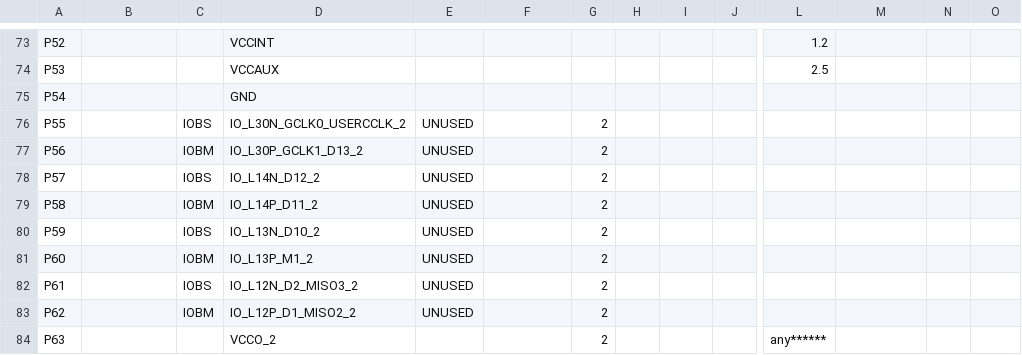
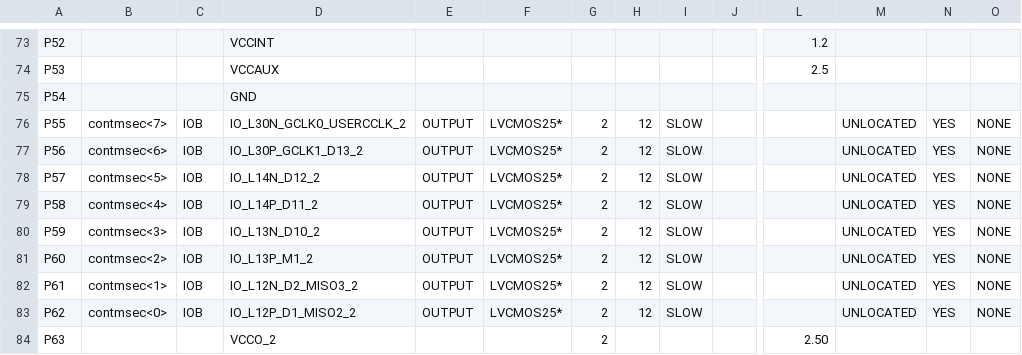
Before and after one commit to Lexuil/pwm, a CSV file: build/project_r_pad.csv, drawn as a sheet; only a part is shown, gaps mark what is left out; the diff covers the shown part only; the diff names each change by its address in the sheet, - before the commit and + after, or states it on an @@ line.

```diff
--- a/build/project_r_pad.csv
+++ b/build/project_r_pad.csv
-B76: (empty)
+B76: contmsec<7>
-C76: IOBS
+C76: IOB
-E76:E83: UNUSED
+E76:E83: OUTPUT
-F76:F83: (empty)
+F76:F83: LVCMOS25*
-H76:H83: (empty)
+H76:H83: 12
-I76:I83: (empty)
+I76:I83: SLOW
-M76:M83: (empty)
+M76:M83: UNLOCATED
-N76:N83: (empty)
+N76:N83: YES
-O76:O83: (empty)
+O76:O83: NONE
-B77: (empty)
+B77: contmsec<6>
-C77: IOBM
+C77: IOB
-B78: (empty)
+B78: contmsec<5>
-C78: IOBS
+C78: IOB
-B79: (empty)
+B79: contmsec<4>
-C79: IOBM
+C79: IOB
-B80: (empty)
+B80: contmsec<3>
-C80: IOBS
+C80: IOB
-B81: (empty)
+B81: contmsec<2>
-C81: IOBM
+C81: IOB
-B82: (empty)
+B82: contmsec<1>
-C82: IOBS
+C82: IOB
-B83: (empty)
+B83: contmsec<0>
-C83: IOBM
+C83: IOB
-L84: any******
+L84: 2.50
```
Also changed, not shown: 120 edited cells elsewhere in this file, 42 other files.
